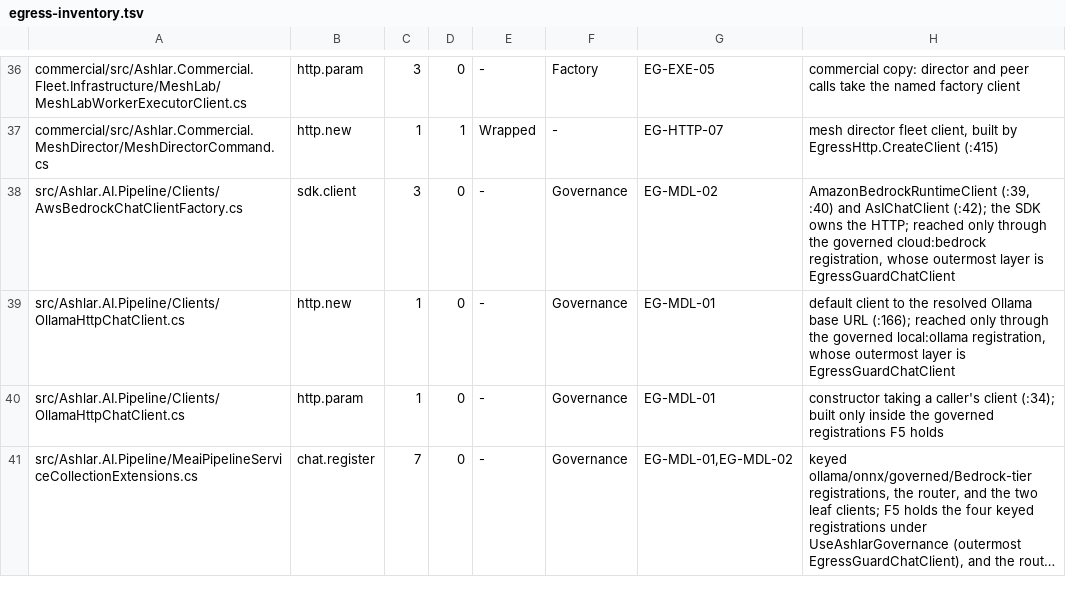
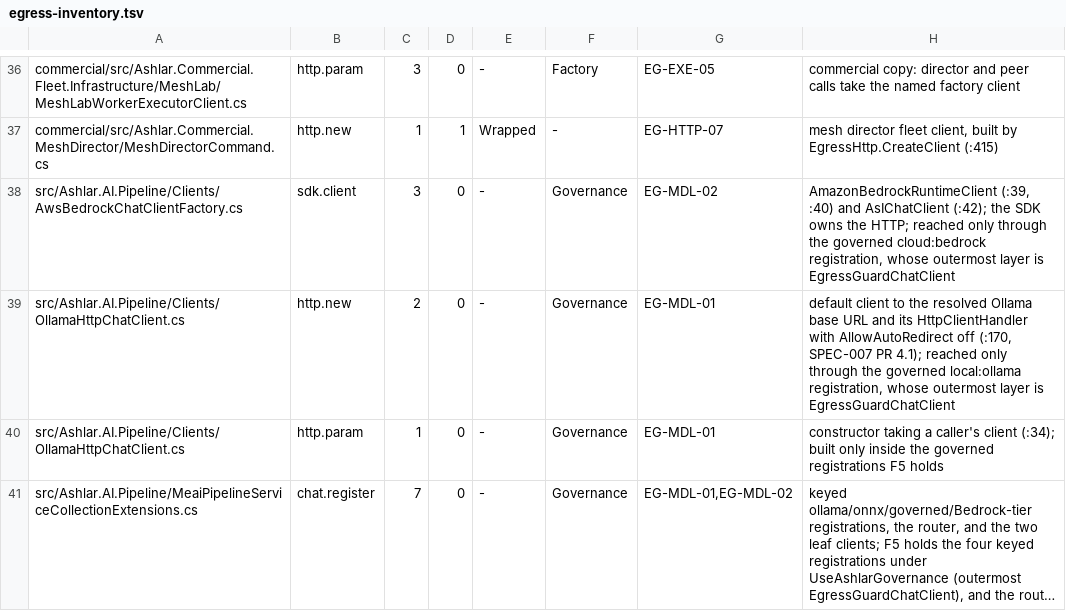
Before and after one commit to IanFrelinger/Ashlar, a TSV file: ci/egress-inventory.tsv, drawn as a sheet; only a part is shown, gaps mark what is left out; long unchanged cells end in ….

```diff
--- a/ci/egress-inventory.tsv
+++ b/ci/egress-inventory.tsv
@@ -38,3 +38,3 @@ commercial/src/Ashlar.Commercial.MeshDirector/MeshDirectorCommand.cs	http.new	1
 src/Ashlar.AI.Pipeline/Clients/AwsBedrockChatClientFactory.cs	sdk.client	3	0	-	Governance	EG-MDL-02	AmazonBedrockRuntimeClient (:39, :40) and AsIChatClient (:42); the SDK owns the HTTP; reached only through the governed cloud:bedrock registration, whose outermost layer is EgressGuardChatClient
-src/Ashlar.AI.Pipeline/Clients/OllamaHttpChatClient.cs	http.new	1	0	-	Governance	EG-MDL-01	default client to the resolved Ollama base URL (:166); reached only through the governed local:ollama registration, whose outermost layer is EgressGuardChatClient
+src/Ashlar.AI.Pipeline/Clients/OllamaHttpChatClient.cs	http.new	2	0	-	Governance	EG-MDL-01	default client to the resolved Ollama base URL and its HttpClientHandler with AllowAutoRedirect off (:170, SPEC-007 PR 4.1); reached only through the governed local:ollama registration, whose outermost layer is EgressGuardChatClient
 src/Ashlar.AI.Pipeline/Clients/OllamaHttpChatClient.cs	http.param	1	0	-	Governance	EG-MDL-01	constructor taking a caller's client (:34); built only inside the governed registrations F5 holds
```
Also changed, not shown: 24 other files.
